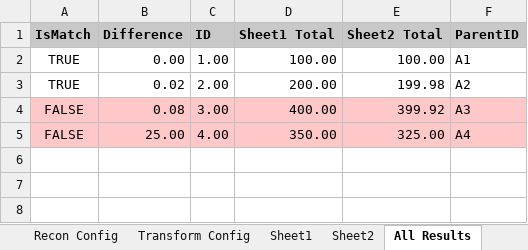
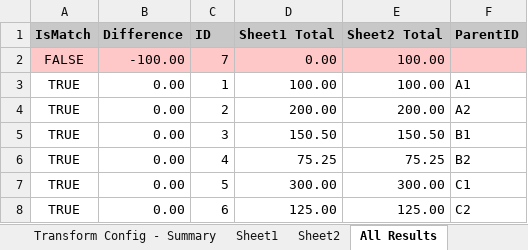
Before and after one commit to john-watt-com/windowsforms-recon, an Excel workbook: ExcelVBA/ReconMacro.xlsm, sheet All Results, drawn as a sheet; values as stored, in another font and other column widths than the file's, no borders; table styles not drawn; removed rows and columns are numbered as before the commit, all else as after; the diff names each change by its address in the sheet, - before the commit and + after, or states it on an @@ line.

```diff
--- a/ExcelVBA/ReconMacro.xlsm (sheet All Results)
+++ b/ExcelVBA/ReconMacro.xlsm (sheet All Results)
+sheet tab: Transform Config - Summary
+row 2: FALSE | -100.00 | 7 | 0.00 | 100.00
-C3 (ID): 1.00
+C3 (ID): 1
-B4 (Difference): 0.02
+B4 (Difference): 0.00
-C4 (ID): 2.00
+C4 (ID): 2
-E4 (Sheet2 Total): 199.98
+E4 (Sheet2 Total): 200.00
-row 4: FALSE | 0.08 | 3.00 | 400.00 | 399.92 | A3
-row 5: FALSE | 25.00 | 4.00 | 350.00 | 325.00 | A4
+row 5: TRUE | 0.00 | 3 | 150.50 | 150.50 | B1
+row 6: TRUE | 0.00 | 4 | 75.25 | 75.25 | B2
+row 7: TRUE | 0.00 | 5 | 300.00 | 300.00 | C1
+row 8: TRUE | 0.00 | 6 | 125.00 | 125.00 | C2
```
Also changed, not shown: sheet Sheet2, sheet Match Results, sheet Export, sheet Sheet1, sheet Error Results, other sheet tabs, charts or pictures, 9 other files.
